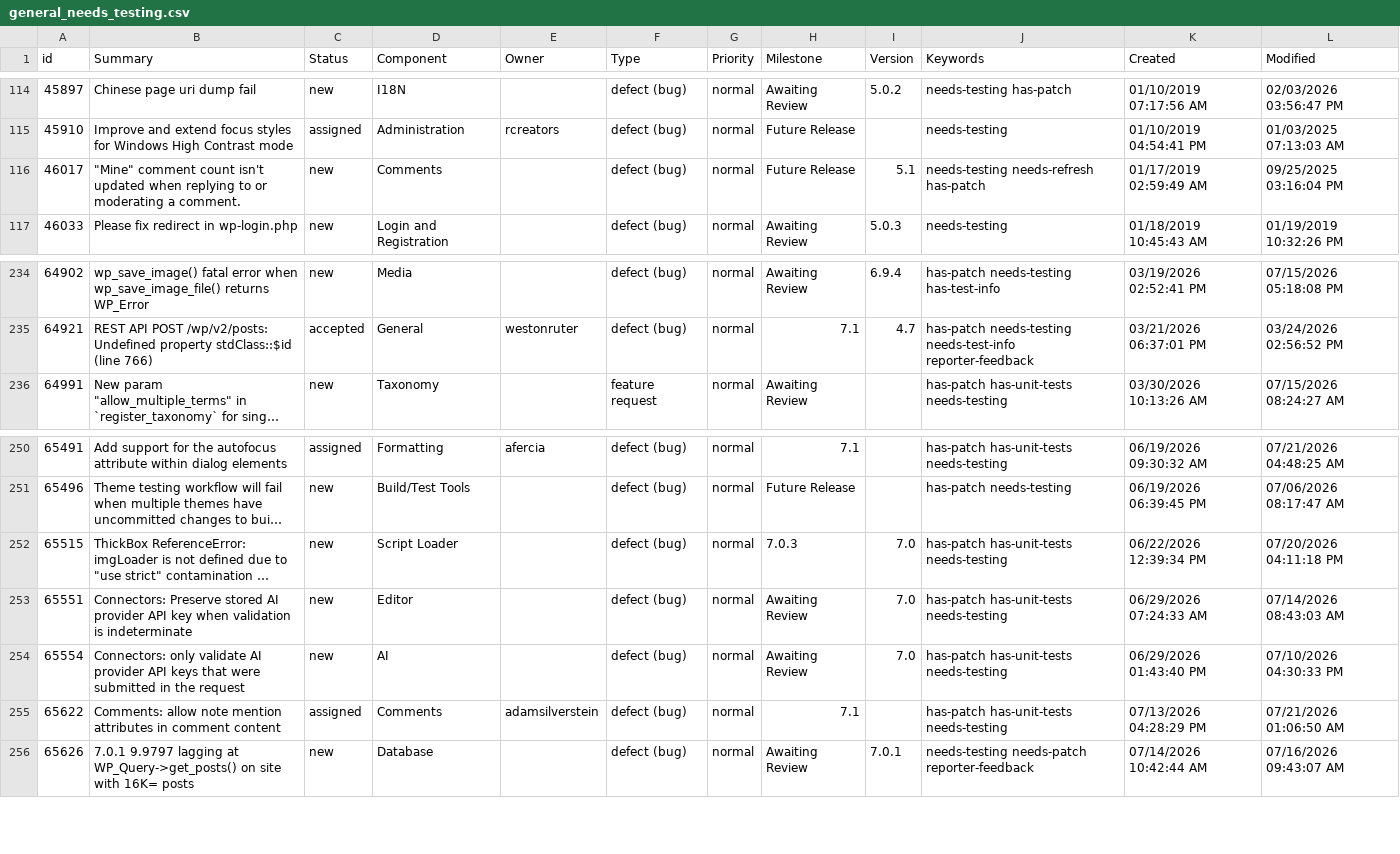
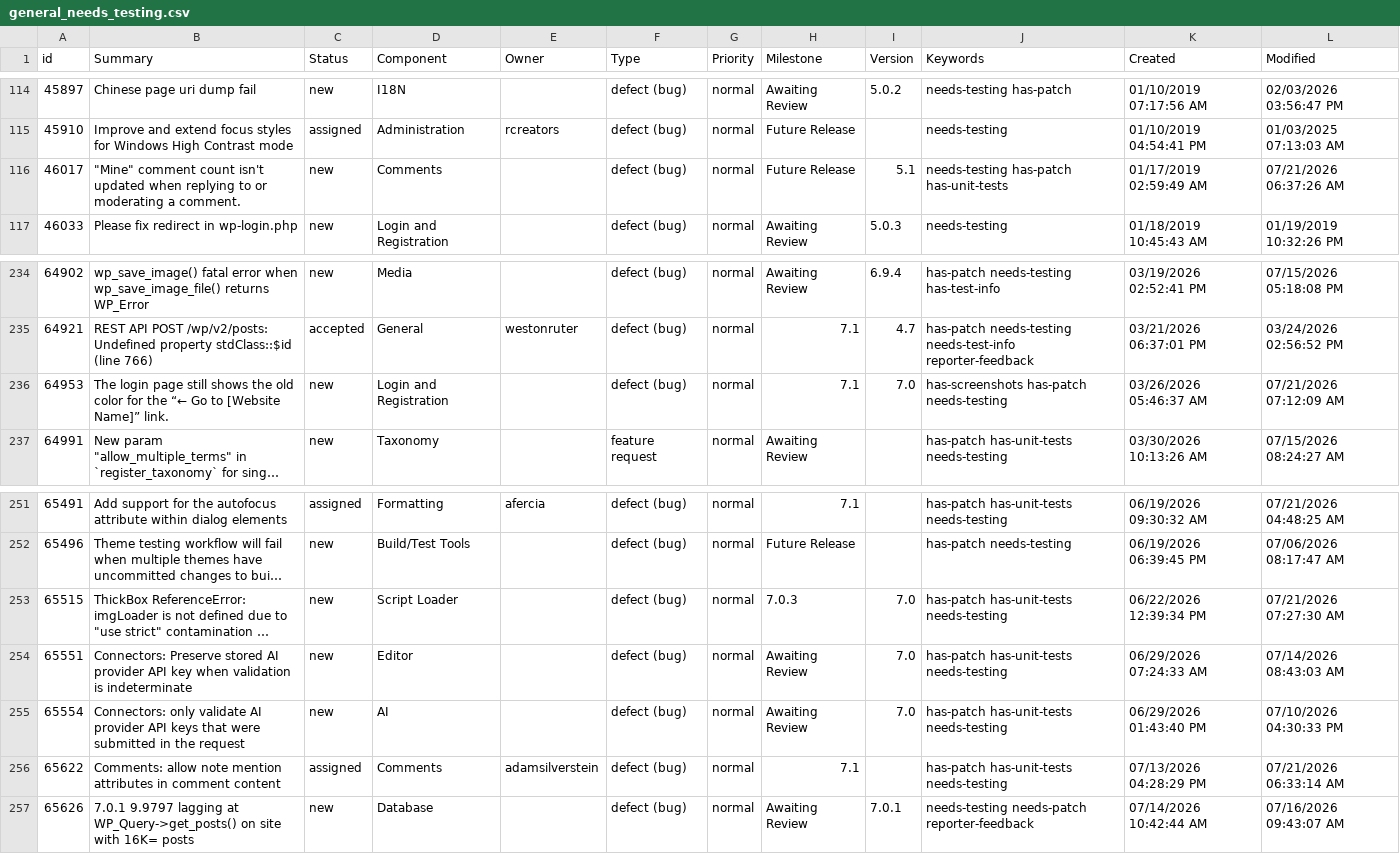
Before and after one commit to jamesbregenzer/wp-core-radar, a CSV file: data/raw/manual/2026-07-21/general_needs_testing.csv, drawn as a sheet; only a part is shown, gaps mark what is left out; long unchanged cells end in …; addresses are those after the commit; the diff names each change by its address in the sheet, - before the commit and + after, or states it on an @@ line.

Commit message:
Update radar data

```diff
--- a/data/raw/manual/2026-07-21/general_needs_testing.csv
+++ b/data/raw/manual/2026-07-21/general_needs_testing.csv
-J116 (Keywords): needs-testing needs-refresh has-patch
+J116 (Keywords): needs-testing has-patch has-unit-tests
-L116 (Modified): 09/25/2025 03:16:04 PM
+L116 (Modified): 07/21/2026 06:37:26 AM
+row 236: 64953 | The login page still shows the old color for the “← Go to [Website Name]” link. | new | Login and Registration |  | defect (bug) | normal | 7.1 | 7.0 | has-screenshots has-patch needs-testing | 03/26/2026 05:46:37 AM | 07/21/2026 07:12:09 AM
-L253 (Modified): 07/20/2026 04:11:18 PM
+L253 (Modified): 07/21/2026 07:27:30 AM
-L256 (Modified): 07/21/2026 01:06:50 AM
+L256 (Modified): 07/21/2026 06:33:14 AM
```
Also changed, not shown: 6 other files.
